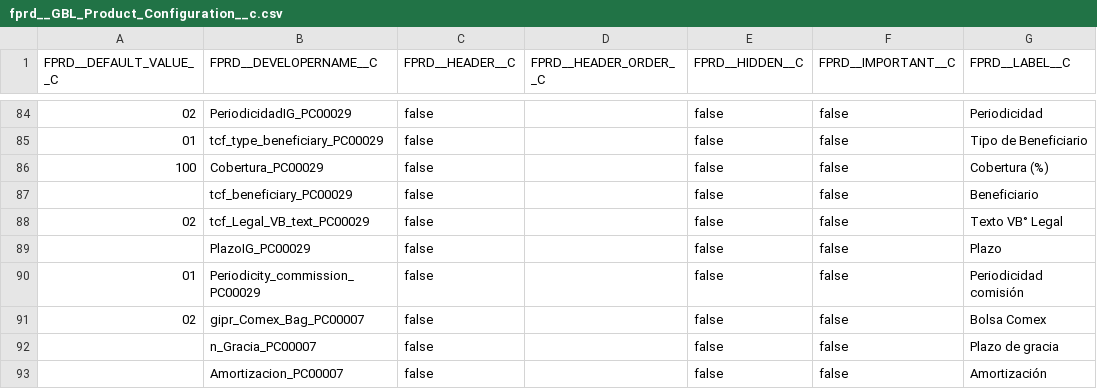
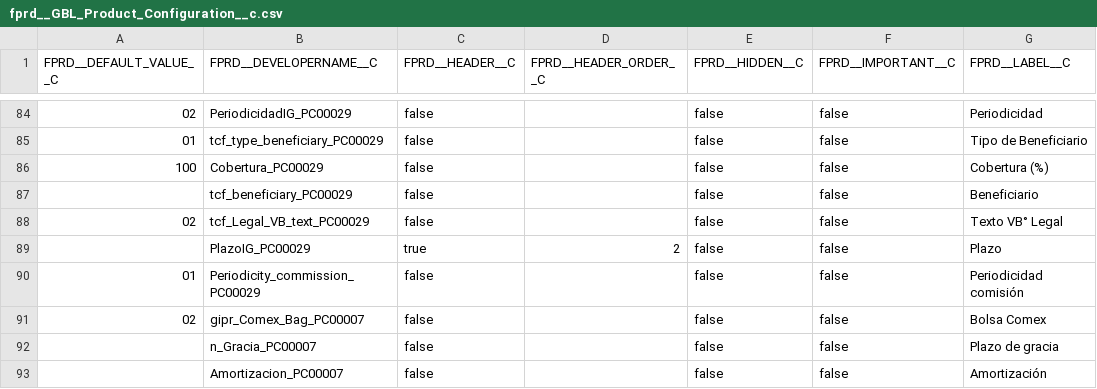
Before and after one commit to JairAnton/dwp-dev7, a CSV file: src/Archivos de carga Inicial/csv/fprd__GBL_Product_Configuration__c.csv, drawn as a sheet; only a part is shown, gaps mark what is left out; the diff covers the shown part only; the diff names each change by its address in the sheet, - before the commit and + after, or states it on an @@ line.

Commit message:
update csv

```diff
--- a/src/Archivos de carga Inicial/csv/fprd__GBL_Product_Configuration__c.csv
+++ b/src/Archivos de carga Inicial/csv/fprd__GBL_Product_Configuration__c.csv
-C89 (FPRD__HEADER__C): false
+C89 (FPRD__HEADER__C): true
-D89 (FPRD__HEADER_ORDER__C): (empty)
+D89 (FPRD__HEADER_ORDER__C): 2
```
Also changed, not shown: 30 edited cells elsewhere in this file.
